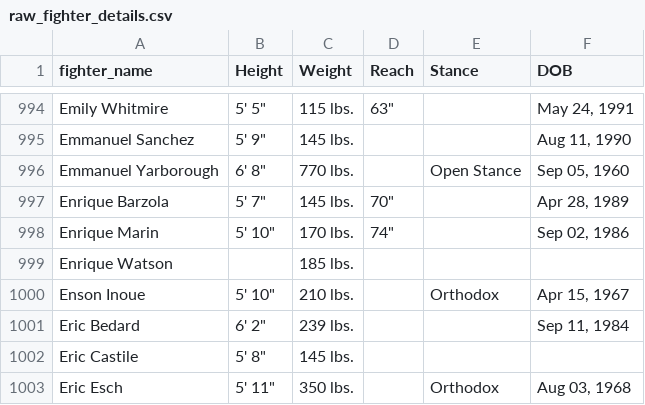
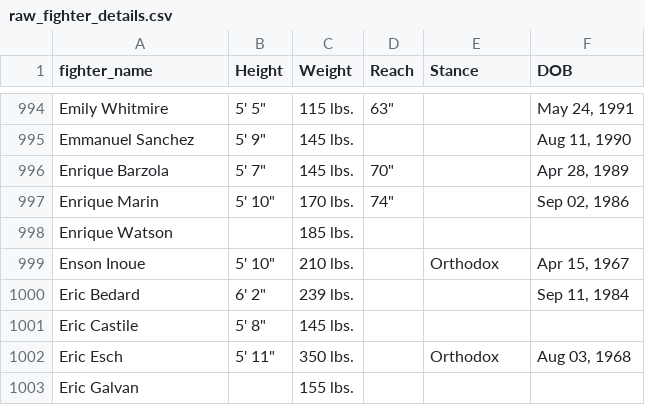
Before and after one commit to billoh28/CA4010-Data-Mining, a CSV file: UFCDataset/Original/raw_fighter_details.csv, drawn as a sheet; only a part is shown, gaps mark what is left out; the shorter side is filled out with more unchanged rows.

```diff
--- a/UFCDataset/Original/raw_fighter_details.csv
+++ b/UFCDataset/Original/raw_fighter_details.csv
@@ -995,3 +995,2 @@ Emily Whitmire,"5' 5""",115 lbs.,"63""",,"May 24, 1991"
 Emmanuel Sanchez,"5' 9""",145 lbs.,,,"Aug 11, 1990"
-Emmanuel Yarborough,"6' 8""",770 lbs.,,Open Stance,"Sep 05, 1960"
 Enrique Barzola,"5' 7""",145 lbs.,"70""",,"Apr 28, 1989"
```
Also changed, not shown: 3 other files.
